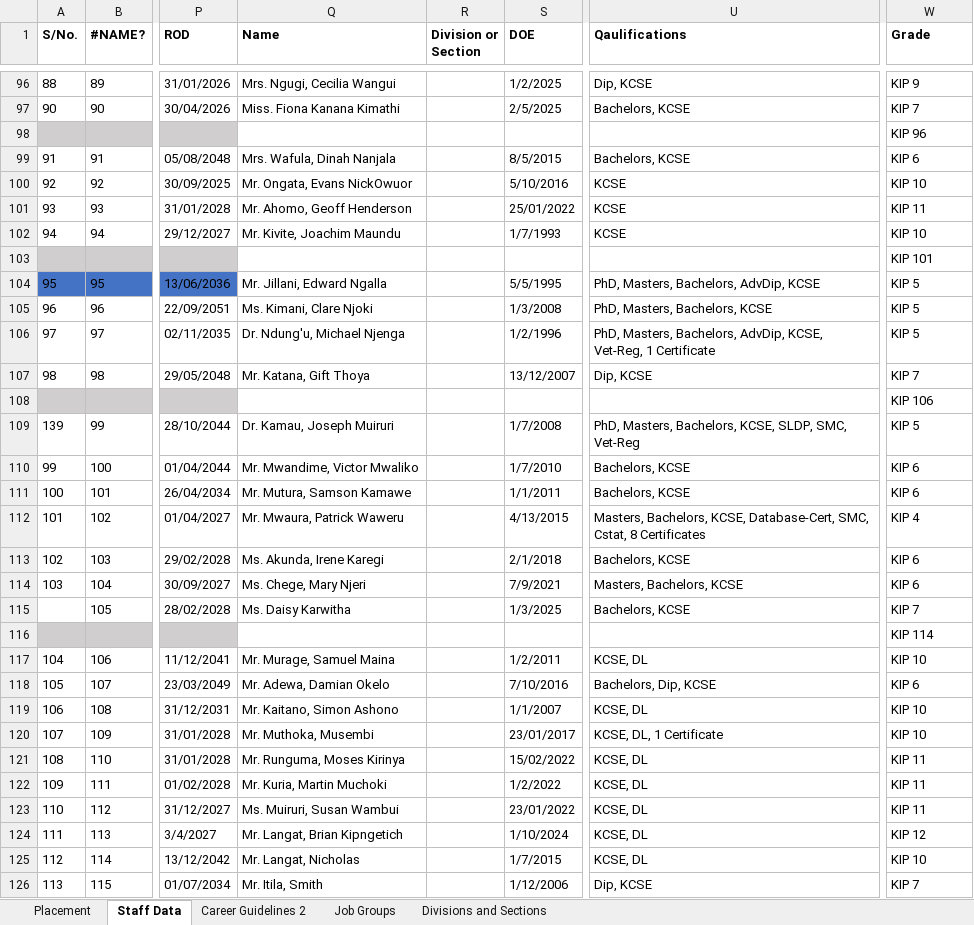
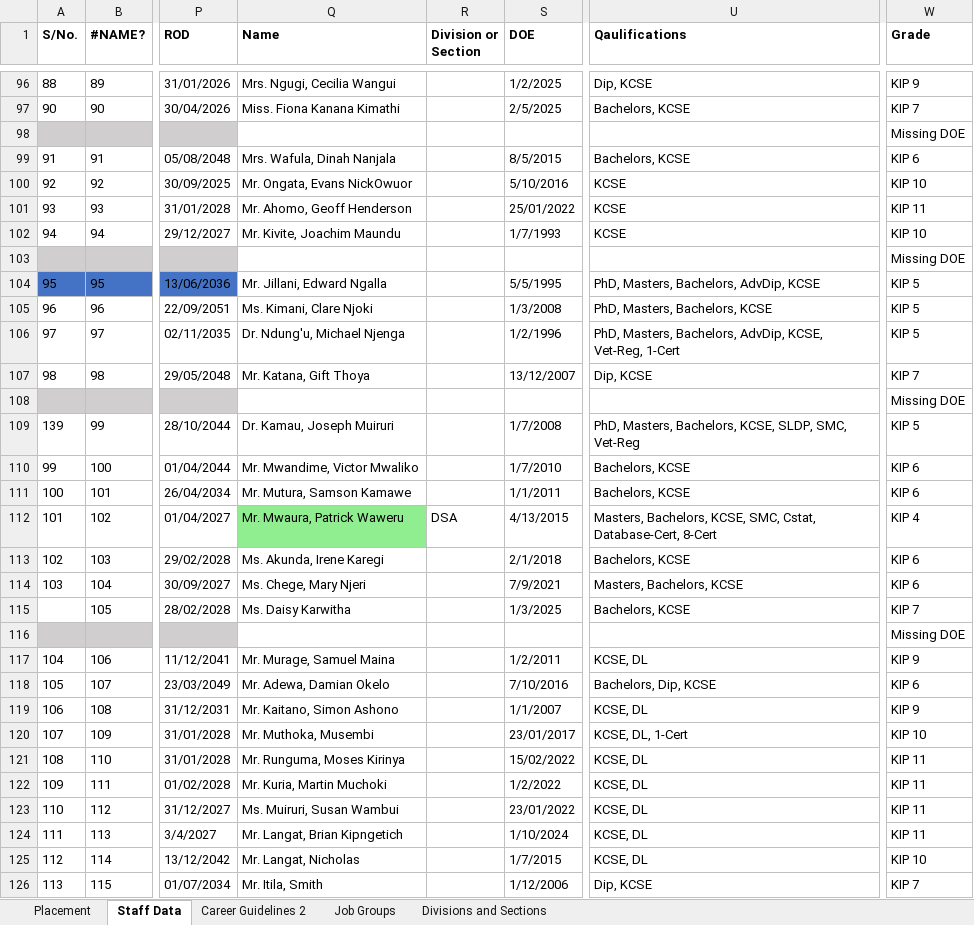
Before and after one commit to MwauraPatrick/DSAS, an Excel workbook: Projects/HR/placement (1)/Copy of staff establishment as June 2026_HR input Version 1.xlsm, sheet Staff Data, drawn as a sheet; only a part is shown, gaps mark what is left out; values as stored, in another font and other column widths than the file's, no borders; the diff covers the shown part only; the diff names each change by its address in the sheet, - before the commit and + after, or states it on an @@ line.

```diff
--- a/Projects/HR/placement (1)/Copy of staff establishment as June 2026_HR input Version 1.xlsm (sheet Staff Data)
+++ b/Projects/HR/placement (1)/Copy of staff establishment as June 2026_HR input Version 1.xlsm (sheet Staff Data)
-W98 (Grade): KIP 96
+W98 (Grade): Missing DOE
-W103 (Grade): KIP 101
+W103 (Grade): Missing DOE
-U106 (Qaulifications): …KCSE, Vet-Reg, 1 Certificate
+U106 (Qaulifications): …KCSE, Vet-Reg, 1-Cert
-W108 (Grade): KIP 106
+W108 (Grade): Missing DOE
-Q112 fill: none
+Q112 fill: #90EE90
-R112 (Division or Section): (empty)
+R112 (Division or Section): DSA
-U112 (Qaulifications): …Bachelors, KCSE, Database-Cert, SMC, Cstat, 8 Certificates
+U112 (Qaulifications): …Bachelors, KCSE, SMC, Cstat, Database-Cert, 8-Cert
-W116 (Grade): KIP 114
+W116 (Grade): Missing DOE
-W117 (Grade): KIP 10
+W117 (Grade): KIP 9
-W119 (Grade): KIP 10
+W119 (Grade): KIP 9
-U120 (Qaulifications): KCSE, DL, 1 Certificate
+U120 (Qaulifications): KCSE, DL, 1-Cert
-W124 (Grade): KIP 12
+W124 (Grade): KIP 11
```
Also changed, not shown: 57 edited cells and cell formats elsewhere in this sheet, sheet Placement, 1 other file.
